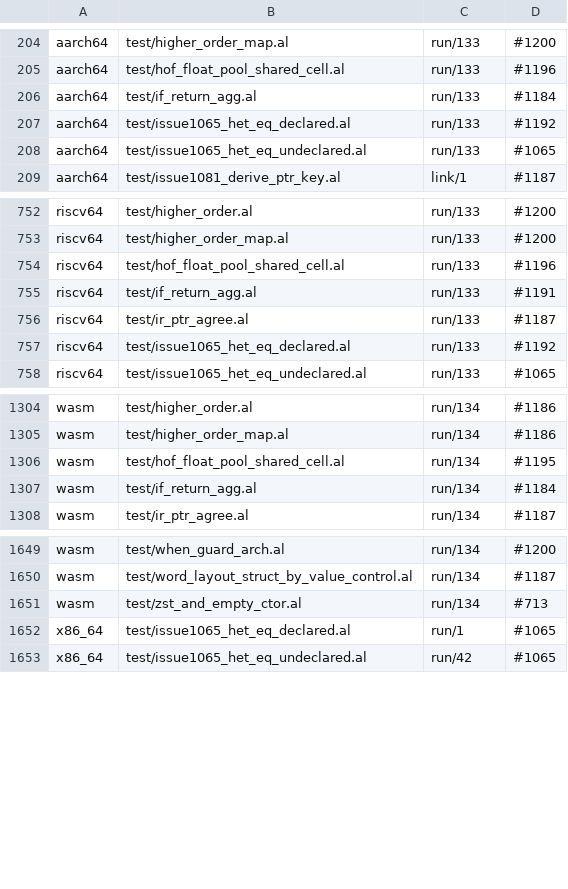
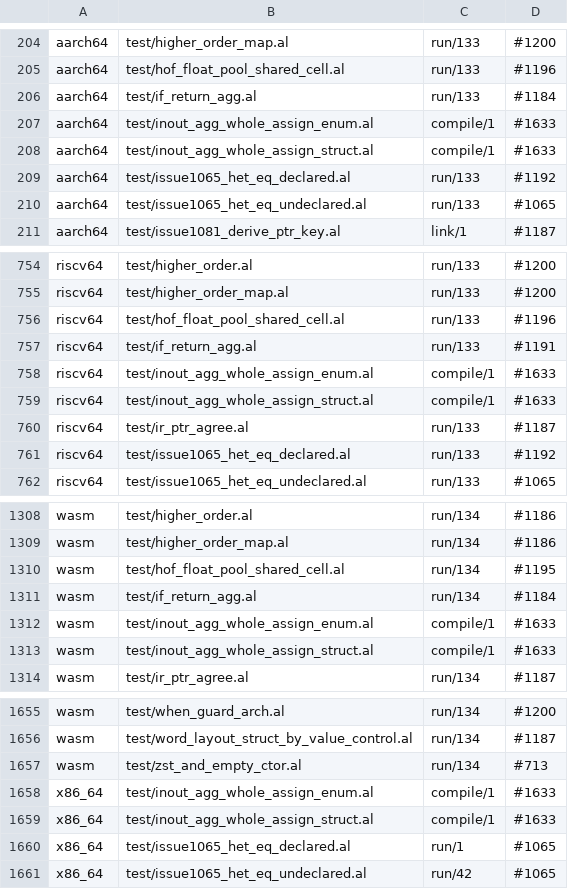
Before and after one commit to alatyr-programming-language/compiler, a TSV file: scripts/known-deviations.tsv, drawn as a sheet; only a part is shown, gaps mark what is left out.

Commit message:
fix(backends): refuse a whole `p = v` into an `in out` / `out` aggregate parameter
No legacy emitter writes a whole-value assignment to an `out` / `in out`
struct or enum parameter back to the caller's place (Functions §2.1,
§2.3, §4.1). aarch64, riscv64 and wasm answered the caller's old value
(2 where 42 is due), and x86_64 refused the form only through the flat
slot map's width check. With the previous commit, an IR-built caller
passes `s.e` correctly to a legacy callee that assigns it whole, so a
program that trapped at the parent answered 2 on all three twins (review
of #1631, B1).

`lower_layout::refuse_inout_agg_whole_assign` is now the one decision:
it walks a function's statements and the statement lists inside its
expressions, and refuses with a located diagnostic when a reassignment
names an `out` / `in out` parameter of a struct or enum type. `emit_fn`
(x86_64, before slot collection) and `emit_a64_fn`, `emit_rv_fn` and
`emit_wat_fn` call it at entry. The shared IR still declines such a
function (`stmt Assign`), so this is a refusal, not a fix; #1633 is the
coverage item that lifts it.

Also from the review:
- N2: the IR takes an `out` / `in out` aggregate argument only from a
  struct or enum local, a by-reference parameter, `deref(q)` or a field
  of one (`ib_by_place_arg`); a bare `ptr(mut P)` name is refused rather
  than dereferenced (the checker's acceptance is #1635).
- N4: `ast::param_by_place` is the one spelling of "`pmode` 2" for the
  new code; the older sites are #1640.

Fixtures test/inout_agg_whole_assign_{enum,struct}.al state
`## expect: run 42`; each backend's refusal is a deviation row under
#1633. Measured on omen (native x86_64): at origin/main 5612b4ae the
twins answered 133/133/134 (enum) and 2/2/2 (struct), x86_64 refused;
now all four refuse the build.

```diff
--- a/scripts/known-deviations.tsv
+++ b/scripts/known-deviations.tsv
@@ -206,2 +206,4 @@ aarch64	test/hof_float_pool_shared_cell.al	run/133	#1196
 aarch64	test/if_return_agg.al	run/133	#1184
+aarch64	test/inout_agg_whole_assign_enum.al	compile/1	#1633
+aarch64	test/inout_agg_whole_assign_struct.al	compile/1	#1633
 aarch64	test/issue1065_het_eq_declared.al	run/133	#1192
@@ -755,2 +757,4 @@ riscv64	test/hof_float_pool_shared_cell.al	run/133	#1196
 riscv64	test/if_return_agg.al	run/133	#1191
+riscv64	test/inout_agg_whole_assign_enum.al	compile/1	#1633
+riscv64	test/inout_agg_whole_assign_struct.al	compile/1	#1633
 riscv64	test/ir_ptr_agree.al	run/133	#1187
@@ -1307,2 +1311,4 @@ wasm	test/hof_float_pool_shared_cell.al	run/134	#1195
 wasm	test/if_return_agg.al	run/134	#1184
+wasm	test/inout_agg_whole_assign_enum.al	compile/1	#1633
+wasm	test/inout_agg_whole_assign_struct.al	compile/1	#1633
 wasm	test/ir_ptr_agree.al	run/134	#1187
@@ -1651,2 +1657,4 @@ wasm	test/word_layout_struct_by_value_control.al	run/134	#1187
 wasm	test/zst_and_empty_ctor.al	run/134	#713
+x86_64	test/inout_agg_whole_assign_enum.al	compile/1	#1633
+x86_64	test/inout_agg_whole_assign_struct.al	compile/1	#1633
 x86_64	test/issue1065_het_eq_declared.al	run/1	#1065
```
Also changed, not shown: scripts/known-deviations.issues.tsv, 11 other files.
